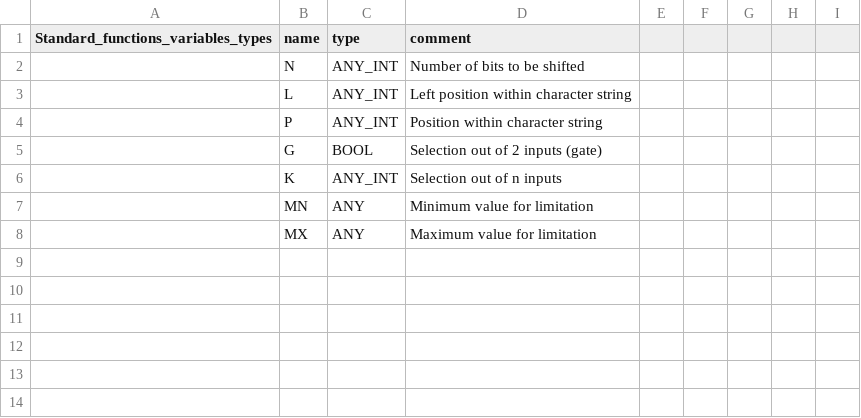
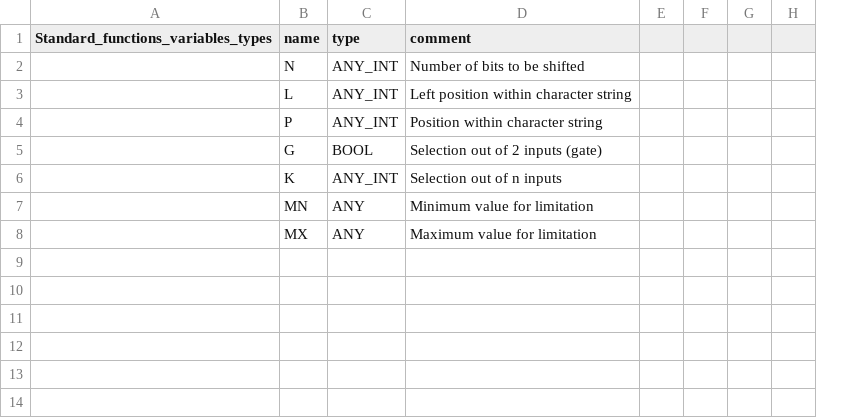
Before and after one commit to bullitmaster/beremiz, a CSV file: plcopen/iec_std.csv, drawn as a sheet; only a part is shown; removed rows and columns are numbered as before the commit, all else as after; the diff names each change by its address in the sheet, - before the commit and + after, or states it on an @@ line.

Commit message:
Tidy PLCopen definitions

```diff
--- a/plcopen/iec_std.csv
+++ b/plcopen/iec_std.csv
-column H, empty
-column I, empty
+column H, empty
```
Also changed, not shown: 4 other files.
